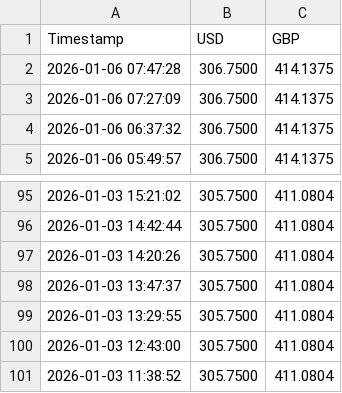
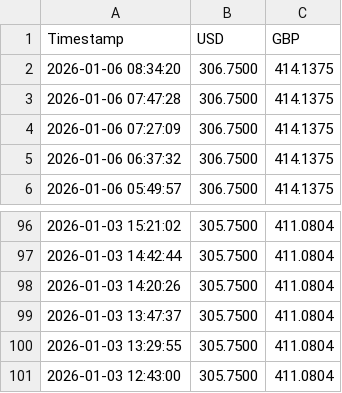
Before and after one commit to Karikaranvetti/sampath-rates-tracker, a CSV file: latest_rates.csv, drawn as a sheet; only a part is shown, gaps mark what is left out; removed rows and columns are numbered as before the commit, all else as after; the diff names each change by its address in the sheet, - before the commit and + after, or states it on an @@ line.

```diff
--- a/latest_rates.csv
+++ b/latest_rates.csv
+row 2: 2026-01-06 08:34:20 | 306.7500 | 414.1375
-row 101: 2026-01-03 11:38:52 | 305.7500 | 411.0804
```
